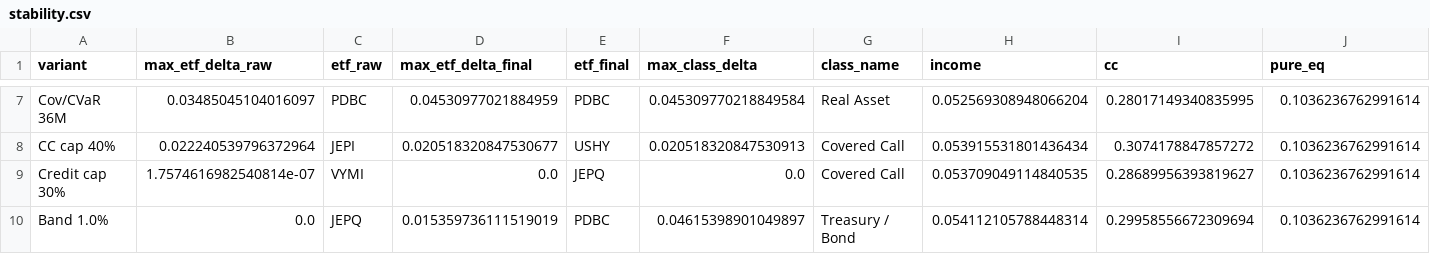
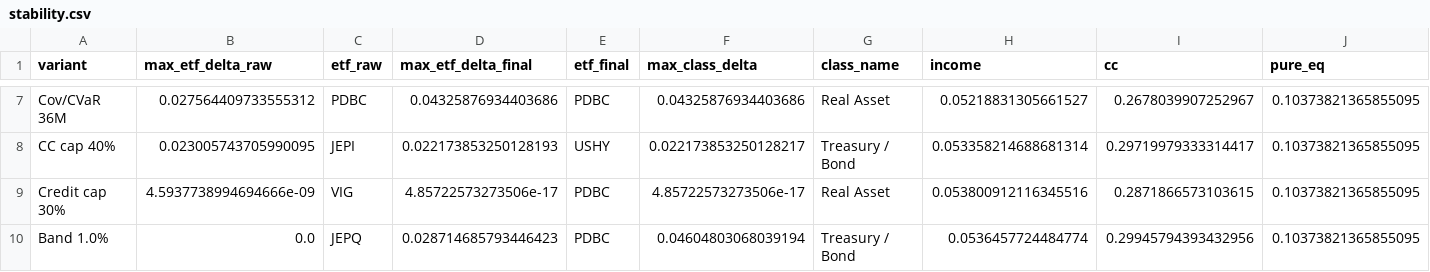
Before and after one commit to hahajongha/for_dashboard, a CSV file: investment_model/history/2026-09/stability.csv, drawn as a sheet; only a part is shown, gaps mark what is left out; the diff covers the shown part only; the diff names each change by its address in the sheet, - before the commit and + after, or states it on an @@ line.

```diff
--- a/investment_model/history/2026-09/stability.csv
+++ b/investment_model/history/2026-09/stability.csv
-B7 (max_etf_delta_raw): 0.03485045104016097
+B7 (max_etf_delta_raw): 0.027564409733555312
-D7 (max_etf_delta_final): 0.04530977021884959
+D7 (max_etf_delta_final): 0.04325876934403686
-F7 (max_class_delta): 0.045309770218849584
+F7 (max_class_delta): 0.04325876934403686
-H7 (income): 0.052569308948066204
+H7 (income): 0.05218831305661527
-I7 (cc): 0.28017149340835995
+I7 (cc): 0.2678039907252967
-J7:J10 (pure_eq): 0.1036236762991614
+J7:J10 (pure_eq): 0.10373821365855095
-B8 (max_etf_delta_raw): 0.022240539796372964
+B8 (max_etf_delta_raw): 0.023005743705990095
-D8 (max_etf_delta_final): 0.020518320847530677
+D8 (max_etf_delta_final): 0.022173853250128193
-F8 (max_class_delta): 0.020518320847530913
+F8 (max_class_delta): 0.022173853250128217
-G8 (class_name): Covered Call
+G8 (class_name): Treasury / Bond
-H8 (income): 0.053915531801436434
+H8 (income): 0.053358214688681314
-I8 (cc): 0.3074178847857272
+I8 (cc): 0.29719979333314417
-B9 (max_etf_delta_raw): 1.7574616982540814e-07
+B9 (max_etf_delta_raw): 4.5937738994694666e-09
-C9 (etf_raw): VYMI
+C9 (etf_raw): VIG
-D9 (max_etf_delta_final): 0.0
+D9 (max_etf_delta_final): 4.85722573273506e-17
-E9 (etf_final): JEPQ
+E9 (etf_final): PDBC
-F9 (max_class_delta): 0.0
+F9 (max_class_delta): 4.85722573273506e-17
-G9 (class_name): Covered Call
+G9 (class_name): Real Asset
-H9 (income): 0.053709049114840535
+H9 (income): 0.053800912116345516
-I9 (cc): 0.28689956393819627
+I9 (cc): 0.2871866573103615
-D10 (max_etf_delta_final): 0.015359736111519019
+D10 (max_etf_delta_final): 0.028714685793446423
-F10 (max_class_delta): 0.04615398901049897
+F10 (max_class_delta): 0.04604803068039194
-H10 (income): 0.054112105788448314
+H10 (income): 0.0536457724484774
-I10 (cc): 0.29958556672309694
+I10 (cc): 0.29945794393432956
```
Also changed, not shown: 36 edited cells elsewhere in this file, investment_model/history/2026-09/etf_scores.csv, investment_model/history/2026-09/frontier.csv, 22 other files.
